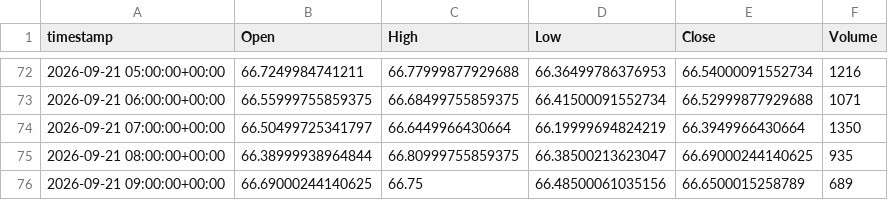
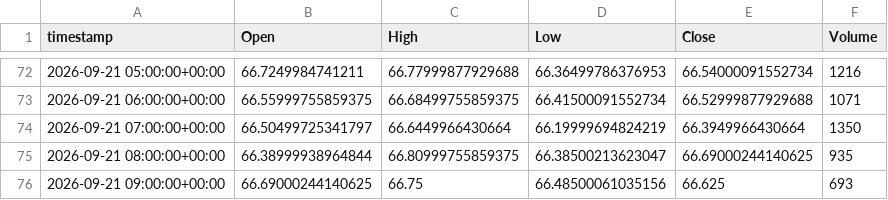
Before and after one commit to evsayar33-oss/tier1_quant_terminal, a CSV file: ohlcv_history/SI_F.csv, drawn as a sheet; only a part is shown, gaps mark what is left out.

```diff
--- a/ohlcv_history/SI_F.csv
+++ b/ohlcv_history/SI_F.csv
@@ -75,2 +75,2 @@ timestamp,Open,High,Low,Close,Volume
 2026-09-21 08:00:00+00:00,66.38999938964844,66.80999755859375,66.38500213623047,66.69000244140625,935
-2026-09-21 09:00:00+00:00,66.69000244140625,66.75,66.48500061035156,66.6500015258789,689
+2026-09-21 09:00:00+00:00,66.69000244140625,66.75,66.48500061035156,66.625,693
```
Also changed, not shown: ohlcv_history/GC_F.csv, ohlcv_history/SMH.csv, 12 other files.
